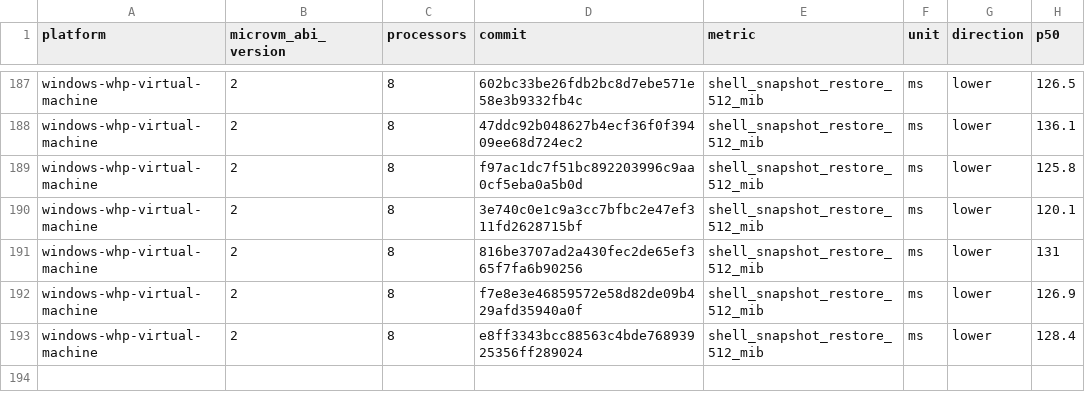
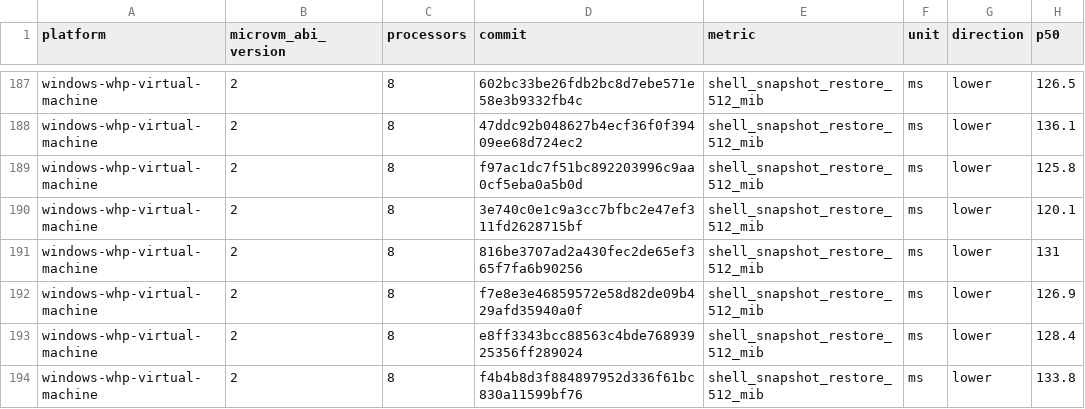
Before and after one commit to 56steve/nvx, a CSV file: data/windows-whp-virtual-machine-microvm-v2-8vcpu.csv, drawn as a sheet; only a part is shown, gaps mark what is left out.

```diff
--- a/data/windows-whp-virtual-machine-microvm-v2-8vcpu.csv
+++ b/data/windows-whp-virtual-machine-microvm-v2-8vcpu.csv
@@ -193 +193,2 @@ windows-whp-virtual-machine,2,8,f7e8e3e46859572e58d82de09b429afd35940a0f,shell_s
 windows-whp-virtual-machine,2,8,e8ff3343bcc88563c4bde76893925356ff289024,shell_snapshot_restore_512_mib,ms,lower,128.4
+windows-whp-virtual-machine,2,8,f4b4b8d3f884897952d336f61bc830a11599bf76,shell_snapshot_restore_512_mib,ms,lower,133.8
```
Also changed, not shown: data/linux-kvm-virtual-machine-microvm-v2-1vcpu.csv, data/linux-mshv-virtual-machine-microvm-v2-1vcpu.csv, 9 other files.
